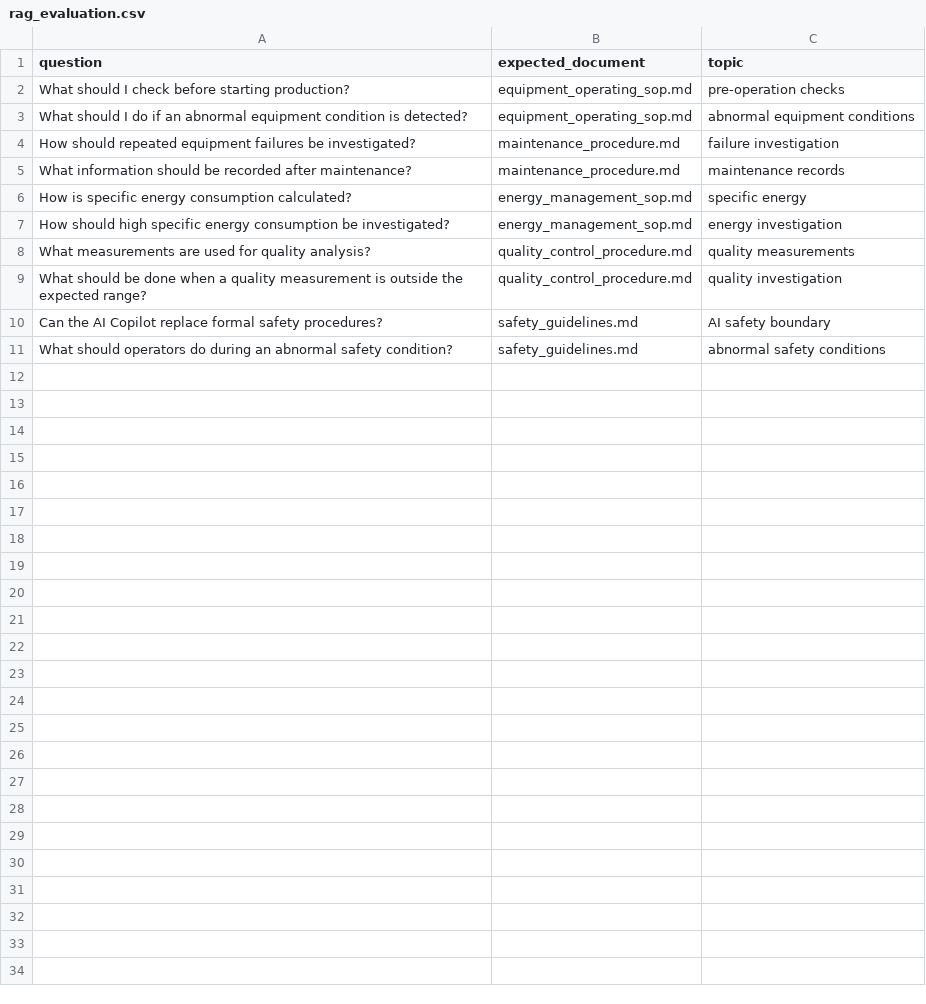
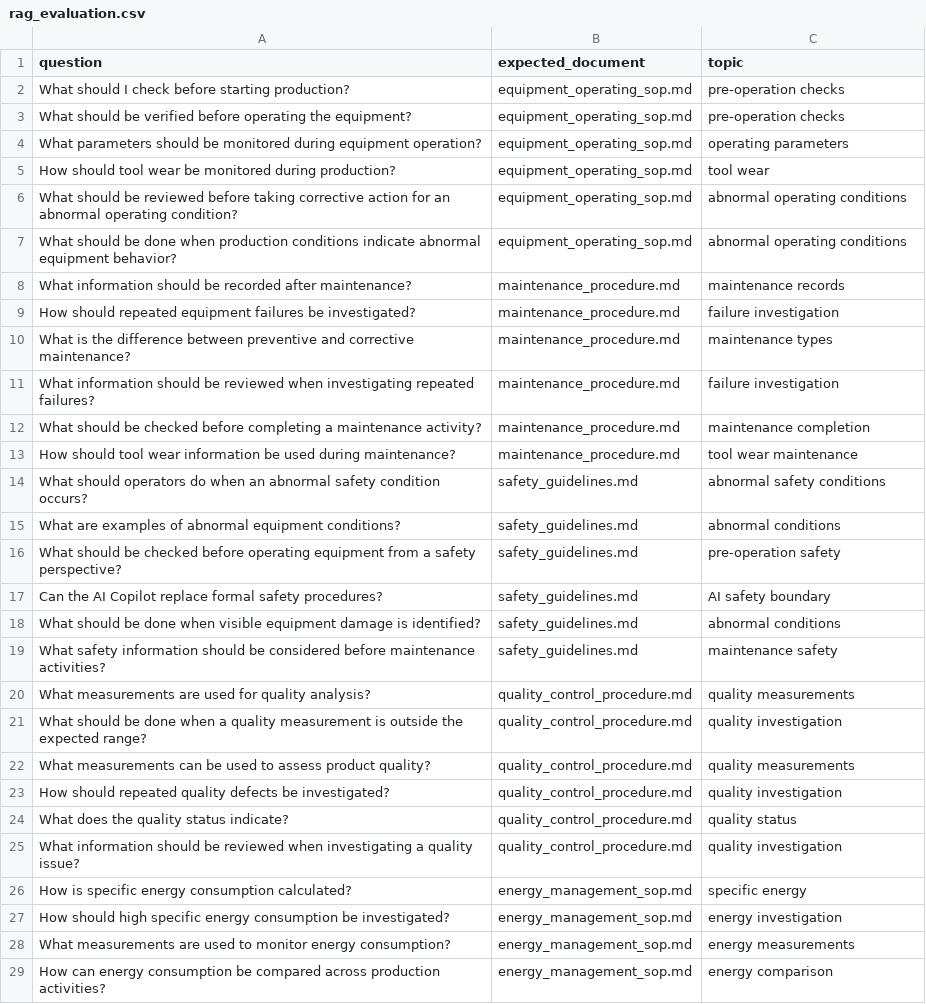
Before and after one commit to Snhl3/Operation-Copilot, a CSV file: evaluation/rag_evaluation.csv, drawn as a sheet; only a part is shown; the diff covers the shown part only.

```diff
--- a/evaluation/rag_evaluation.csv
+++ b/evaluation/rag_evaluation.csv
@@ -2,10 +2,28 @@ question,expected_document,topic
 "What should I check before starting production?","equipment_operating_sop.md","pre-operation checks"
-"What should I do if an abnormal equipment condition is detected?","equipment_operating_sop.md","abnormal equipment conditions"
+"What should be verified before operating the equipment?","equipment_operating_sop.md","pre-operation checks"
+"What parameters should be monitored during equipment operation?","equipment_operating_sop.md","operating parameters"
+"How should tool wear be monitored during production?","equipment_operating_sop.md","tool wear"
+"What should be reviewed before taking corrective action for an abnormal operating condition?","equipment_operating_sop.md","abnormal operating conditions"
+"What should be done when production conditions indicate abnormal equipment behavior?","equipment_operating_sop.md","abnormal operating conditions"
+"What information should be recorded after maintenance?","maintenance_procedure.md","maintenance records"
 "How should repeated equipment failures be investigated?","maintenance_procedure.md","failure investigation"
-"What information should be recorded after maintenance?","maintenance_procedure.md","maintenance records"
+"What is the difference between preventive and corrective maintenance?","maintenance_procedure.md","maintenance types"
+"What information should be reviewed when investigating repeated failures?","maintenance_procedure.md","failure investigation"
+"What should be checked before completing a maintenance activity?","maintenance_procedure.md","maintenance completion"
+"How should tool wear information be used during maintenance?","maintenance_procedure.md","tool wear maintenance"
+"What should operators do when an abnormal safety condition occurs?","safety_guidelines.md","abnormal safety conditions"
+"What are examples of abnormal equipment conditions?","safety_guidelines.md","abnormal conditions"
+"What should be checked before operating equipment from a safety perspective?","safety_guidelines.md","pre-operation safety"
+"Can the AI Copilot replace formal safety procedures?","safety_guidelines.md","AI safety boundary"
+"What should be done when visible equipment damage is identified?","safety_guidelines.md","abnormal conditions"
+"What safety information should be considered before maintenance activities?","safety_guidelines.md","maintenance safety"
+"What measurements are used for quality analysis?","quality_control_procedure.md","quality measurements"
+"What should be done when a quality measurement is outside the expected range?","quality_control_procedure.md","quality investigation"
+"What measurements can be used to assess product quality?","quality_control_procedure.md","quality measurements"
+"How should repeated quality defects be investigated?","quality_control_procedure.md","quality investigation"
+"What does the quality status indicate?","quality_control_procedure.md","quality status"
+"What information should be reviewed when investigating a quality issue?","quality_control_procedure.md","quality investigation"
 "How is specific energy consumption calculated?","energy_management_sop.md","specific energy"
 "How should high specific energy consumption be investigated?","energy_management_sop.md","energy investigation"
-"What measurements are used for quality analysis?","quality_control_procedure.md","quality measurements"
-"What should be done when a quality measurement is outside the expected range?","quality_control_procedure.md","quality investigation"
-"Can the AI Copilot replace formal safety procedures?","safety_guidelines.md","AI safety boundary"
-"What should operators do during an abnormal safety condition?","safety_guidelines.md","abnormal safety conditions"
+"What measurements are used to monitor energy consumption?","energy_management_sop.md","energy measurements"
+"How can energy consumption be compared across production activities?","energy_management_sop.md","energy comparison"
```
Also changed, not shown: 2 added rows elsewhere in this file, 4 other files.
